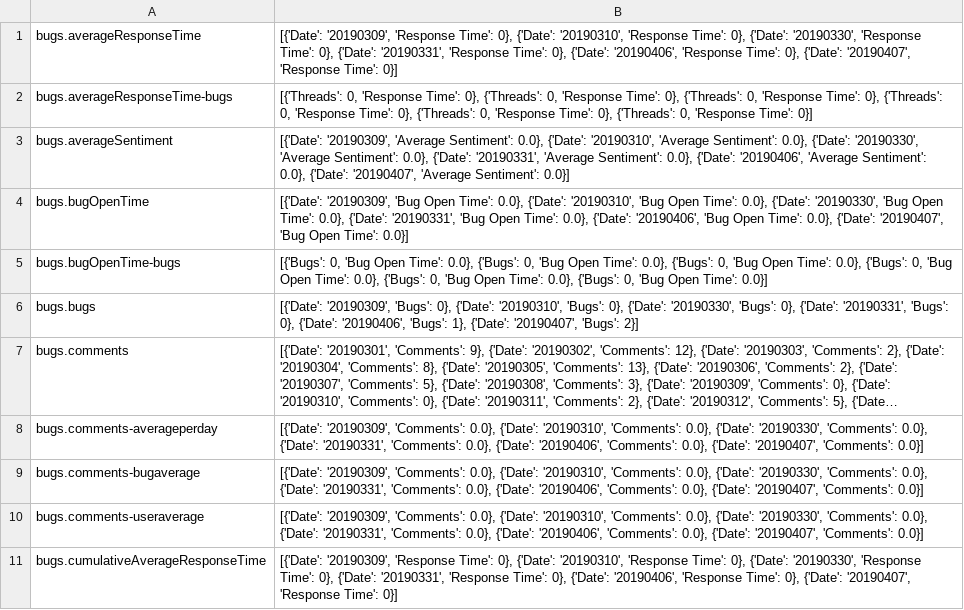
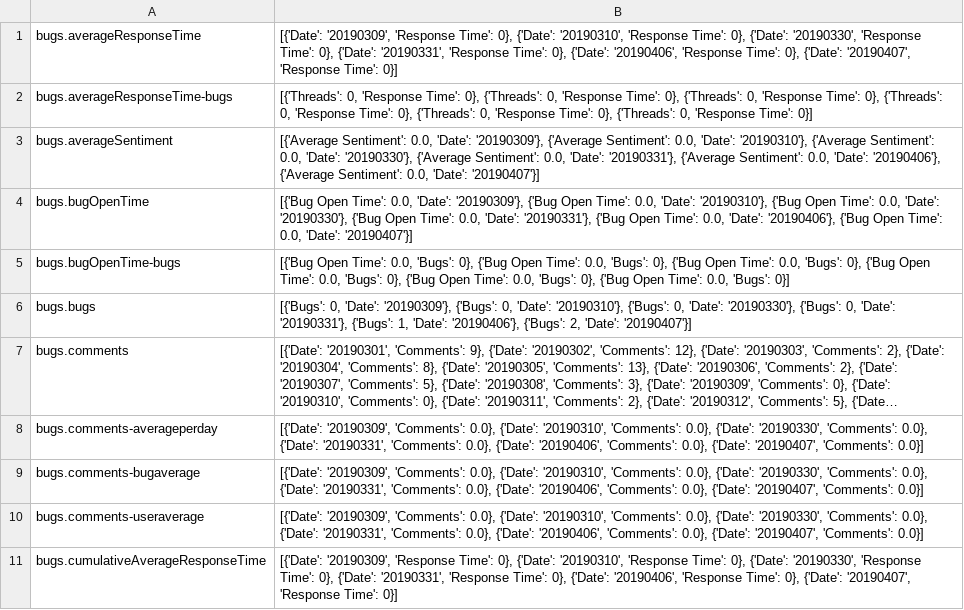
Before and after one commit to crossminer/third-party-rest-clients, a CSV file: metricsvalues/xwiki-metrics-values.csv, drawn as a sheet; only a part is shown; long unchanged cells end in …; the diff covers the shown part only; the diff names each change by its address in the sheet, - before the commit and + after, or states it on an @@ line.

```diff
--- a/metricsvalues/xwiki-metrics-values.csv
+++ b/metricsvalues/xwiki-metrics-values.csv
-B3: [{'Date': '20190309', 'Average Sentiment': 0.0}, {'Date': '20190310', 'Average Sentiment': 0.0}, {'Date': '20190330', 'Average Sentiment': 0.0}, {'Date': '20190331', 'Average Sentiment': 0.0}, {'Date': '20190406', 'Average Sentiment': 0.0}, {'Date': '20190407', 'Average Sentiment': 0.0}]
+B3: [{'Average Sentiment': 0.0, 'Date': '20190309'}, {'Average Sentiment': 0.0, 'Date': '20190310'}, {'Average Sentiment': 0.0, 'Date': '20190330'}, {'Average Sentiment': 0.0, 'Date': '20190331'}, {'Average Sentiment': 0.0, 'Date': '20190406'}, {'Average Sentiment': 0.0, 'Date': '20190407'}]
-B4: [{'Date': '20190309', 'Bug Open Time': 0.0}, {'Date': '20190310', 'Bug Open Time': 0.0}, {'Date': '20190330', 'Bug Open Time': 0.0}, {'Date': '20190331', 'Bug Open Time': 0.0}, {'Date': '20190406', 'Bug Open Time': 0.0}, {'Date': '20190407', 'Bug Open Time': 0.0}]
+B4: [{'Bug Open Time': 0.0, 'Date': '20190309'}, {'Bug Open Time': 0.0, 'Date': '20190310'}, {'Bug Open Time': 0.0, 'Date': '20190330'}, {'Bug Open Time': 0.0, 'Date': '20190331'}, {'Bug Open Time': 0.0, 'Date': '20190406'}, {'Bug Open Time': 0.0, 'Date': '20190407'}]
-B5: [{'Bugs': 0, 'Bug Open Time': 0.0}, {'Bugs': 0, 'Bug Open Time': 0.0}, {'Bugs': 0, 'Bug Open Time': 0.0}, {'Bugs': 0, 'Bug Open Time': 0.0}, {'Bugs': 0, 'Bug Open Time': 0.0}, {'Bugs': 0, 'Bug Open Time': 0.0}]
+B5: [{'Bug Open Time': 0.0, 'Bugs': 0}, {'Bug Open Time': 0.0, 'Bugs': 0}, {'Bug Open Time': 0.0, 'Bugs': 0}, {'Bug Open Time': 0.0, 'Bugs': 0}, {'Bug Open Time': 0.0, 'Bugs': 0}, {'Bug Open Time': 0.0, 'Bugs': 0}]
-B6: [{'Date': '20190309', 'Bugs': 0}, {'Date': '20190310', 'Bugs': 0}, {'Date': '20190330', 'Bugs': 0}, {'Date': '20190331', 'Bugs': 0}, {'Date': '20190406', 'Bugs': 1}, {'Date': '20190407', 'Bugs': 2}]
+B6: [{'Bugs': 0, 'Date': '20190309'}, {'Bugs': 0, 'Date': '20190310'}, {'Bugs': 0, 'Date': '20190330'}, {'Bugs': 0, 'Date': '20190331'}, {'Bugs': 1, 'Date': '20190406'}, {'Bugs': 2, 'Date': '20190407'}]
```
Also changed, not shown: 47 edited cells elsewhere in this file, 1 other file.
